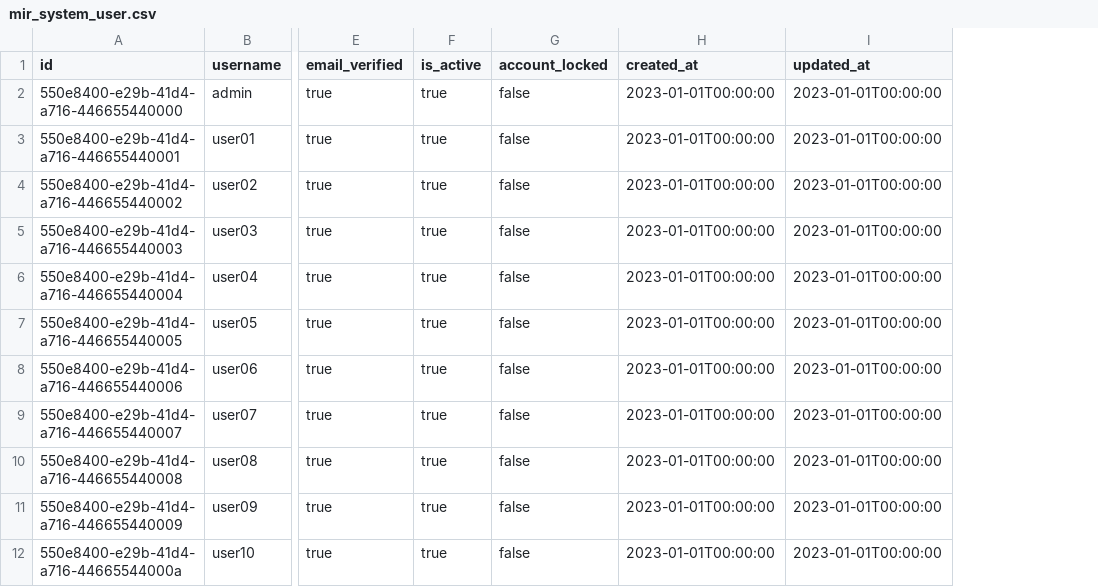
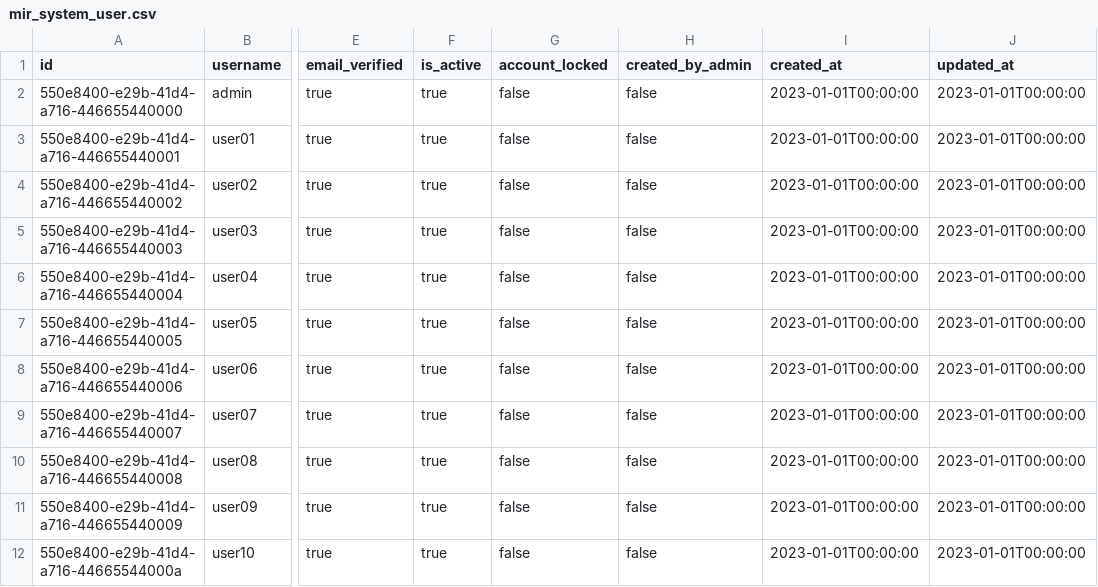
Before and after one commit to vemikrs/mirelplatform, a CSV file: backend/src/main/resources/db/data/system/mir_system_user.csv, drawn as a sheet; only a part is shown, gaps mark what is left out; the diff names each change by its address in the sheet, - before the commit and + after, or states it on an @@ line.

Commit message:
feat(backend): パスワードリセットメール送信機能を実装 (refs #57)
- PasswordResetService に EmailService と AppProperties を注入
- sendPasswordResetEmail() メソッドを追加してトークン付きリンクを送信
- password-reset-link.ftl テンプレートを新規作成（HTML形式、1時間有効）
- AuthenticationController の TODO コメントを削除し、メール送信を統合
- セキュリティ: トークンはSHA-256ハッシュ化、メール送信失敗時もトークン有効
- fix(backend): mir_system_user.csv に created_by_admin カラムを追加 (refs #62)

```diff
--- a/backend/src/main/resources/db/data/system/mir_system_user.csv
+++ b/backend/src/main/resources/db/data/system/mir_system_user.csv
+column H (created_by_admin), rows 2-12: all false
```
Also changed, not shown: 3 other files.
